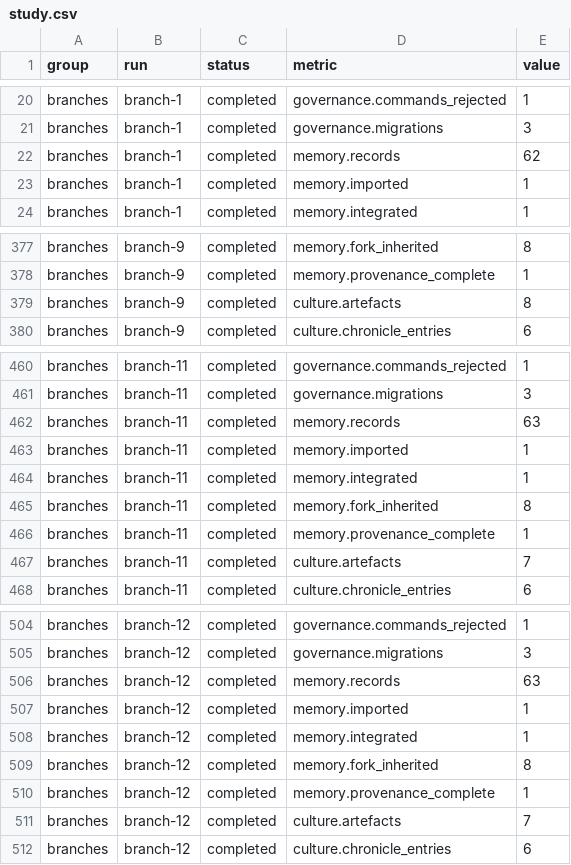
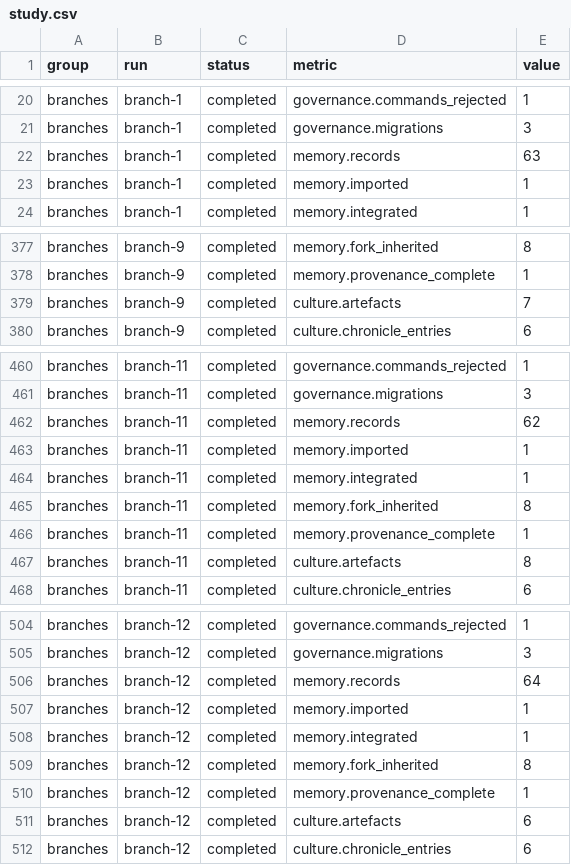
Before and after one commit to dermot-r-cochran/virtual-anthropology, a CSV file: the-archipelago/exports/the-first-fork-v1/study.csv, drawn as a sheet; only a part is shown, gaps mark what is left out.

```diff
--- a/the-archipelago/exports/the-first-fork-v1/study.csv
+++ b/the-archipelago/exports/the-first-fork-v1/study.csv
@@ -21,3 +21,3 @@ branches,branch-1,completed,governance.commands_rejected,1
 branches,branch-1,completed,governance.migrations,3
-branches,branch-1,completed,memory.records,62
+branches,branch-1,completed,memory.records,63
 branches,branch-1,completed,memory.imported,1
@@ -378,3 +378,3 @@ branches,branch-9,completed,memory.fork_inherited,8
 branches,branch-9,completed,memory.provenance_complete,1
-branches,branch-9,completed,culture.artefacts,8
+branches,branch-9,completed,culture.artefacts,7
 branches,branch-9,completed,culture.chronicle_entries,6
@@ -461,3 +461,3 @@ branches,branch-11,completed,governance.commands_rejected,1
 branches,branch-11,completed,governance.migrations,3
-branches,branch-11,completed,memory.records,63
+branches,branch-11,completed,memory.records,62
 branches,branch-11,completed,memory.imported,1
@@ -466,3 +466,3 @@ branches,branch-11,completed,memory.fork_inherited,8
 branches,branch-11,completed,memory.provenance_complete,1
-branches,branch-11,completed,culture.artefacts,7
+branches,branch-11,completed,culture.artefacts,8
 branches,branch-11,completed,culture.chronicle_entries,6
@@ -505,3 +505,3 @@ branches,branch-12,completed,governance.commands_rejected,1
 branches,branch-12,completed,governance.migrations,3
-branches,branch-12,completed,memory.records,63
+branches,branch-12,completed,memory.records,64
 branches,branch-12,completed,memory.imported,1
@@ -510,3 +510,3 @@ branches,branch-12,completed,memory.fork_inherited,8
 branches,branch-12,completed,memory.provenance_complete,1
-branches,branch-12,completed,culture.artefacts,7
+branches,branch-12,completed,culture.artefacts,6
 branches,branch-12,completed,culture.chronicle_entries,6
```
Also changed, not shown: 16 other files.
